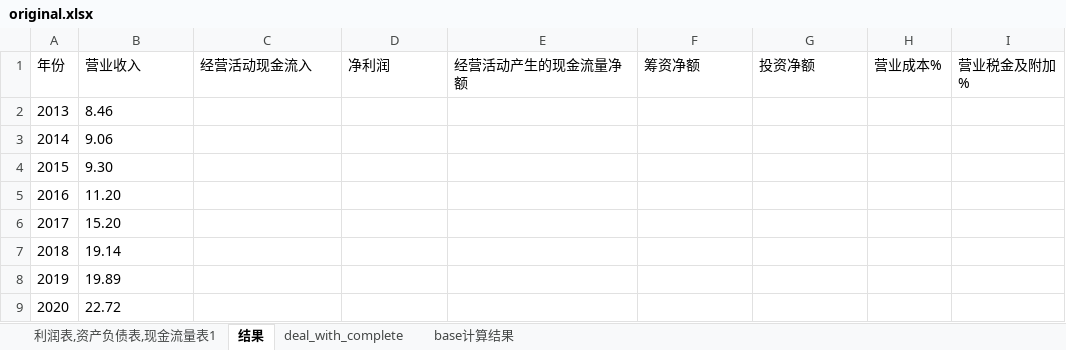
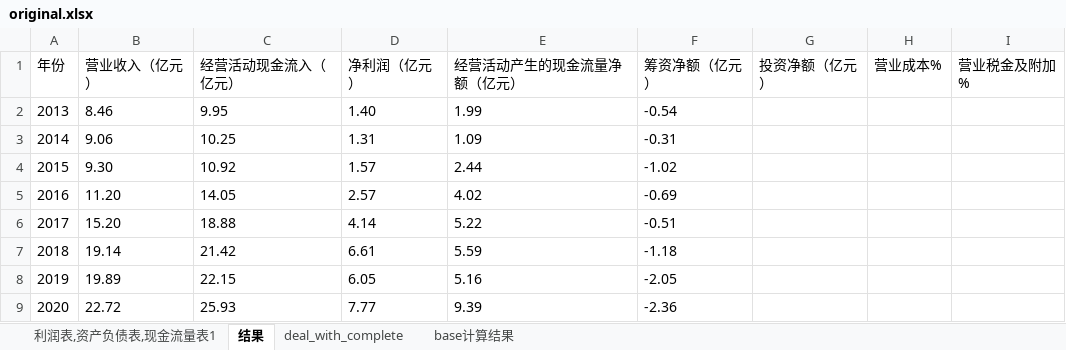
Before and after one commit to mxw2/stackDataDeal, an Excel workbook: original.xlsx, sheet 结果, drawn as a sheet; only a part is shown; values as stored, in another font and other column widths than the file's, no borders; the diff covers the shown part only; the diff names each change by its address in the sheet, - before the commit and + after, or states it on an @@ line.

```diff
--- a/original.xlsx (sheet 结果)
+++ b/original.xlsx (sheet 结果)
-B1: 营业收入
+B1: 营业收入（亿元）
-C1: 经营活动现金流入
+C1: 经营活动现金流入（亿元）
-D1: 净利润
+D1: 净利润（亿元）
-E1: 经营活动产生的现金流量净额
+E1: 经营活动产生的现金流量净额（亿元）
-F1: 筹资净额
+F1: 筹资净额（亿元）
-G1: 投资净额
+G1: 投资净额（亿元）
-C2 (经营活动现金流入（亿元）): (empty)
+C2 (经营活动现金流入（亿元）): 9.95
-D2 (净利润（亿元）): (empty)
+D2 (净利润（亿元）): 1.40
-E2 (经营活动产生的现金流量净额（亿元）): (empty)
+E2 (经营活动产生的现金流量净额（亿元）): 1.99
-F2 (筹资净额（亿元）): (empty)
+F2 (筹资净额（亿元）): -0.54
-C3 (经营活动现金流入（亿元）): (empty)
+C3 (经营活动现金流入（亿元）): 10.25
-D3 (净利润（亿元）): (empty)
+D3 (净利润（亿元）): 1.31
-E3 (经营活动产生的现金流量净额（亿元）): (empty)
+E3 (经营活动产生的现金流量净额（亿元）): 1.09
-F3 (筹资净额（亿元）): (empty)
+F3 (筹资净额（亿元）): -0.31
-C4 (经营活动现金流入（亿元）): (empty)
+C4 (经营活动现金流入（亿元）): 10.92
-D4 (净利润（亿元）): (empty)
+D4 (净利润（亿元）): 1.57
-E4 (经营活动产生的现金流量净额（亿元）): (empty)
+E4 (经营活动产生的现金流量净额（亿元）): 2.44
-F4 (筹资净额（亿元）): (empty)
+F4 (筹资净额（亿元）): -1.02
-C5 (经营活动现金流入（亿元）): (empty)
+C5 (经营活动现金流入（亿元）): 14.05
-D5 (净利润（亿元）): (empty)
+D5 (净利润（亿元）): 2.57
-E5 (经营活动产生的现金流量净额（亿元）): (empty)
+E5 (经营活动产生的现金流量净额（亿元）): 4.02
-F5 (筹资净额（亿元）): (empty)
+F5 (筹资净额（亿元）): -0.69
-C6 (经营活动现金流入（亿元）): (empty)
+C6 (经营活动现金流入（亿元）): 18.88
-D6 (净利润（亿元）): (empty)
+D6 (净利润（亿元）): 4.14
-E6 (经营活动产生的现金流量净额（亿元）): (empty)
+E6 (经营活动产生的现金流量净额（亿元）): 5.22
-F6 (筹资净额（亿元）): (empty)
+F6 (筹资净额（亿元）): -0.51
-C7 (经营活动现金流入（亿元）): (empty)
+C7 (经营活动现金流入（亿元）): 21.42
-D7 (净利润（亿元）): (empty)
+D7 (净利润（亿元）): 6.61
-E7 (经营活动产生的现金流量净额（亿元）): (empty)
+E7 (经营活动产生的现金流量净额（亿元）): 5.59
-F7 (筹资净额（亿元）): (empty)
+F7 (筹资净额（亿元）): -1.18
-C8 (经营活动现金流入（亿元）): (empty)
+C8 (经营活动现金流入（亿元）): 22.15
-D8 (净利润（亿元）): (empty)
+D8 (净利润（亿元）): 6.05
-E8 (经营活动产生的现金流量净额（亿元）): (empty)
+E8 (经营活动产生的现金流量净额（亿元）): 5.16
-F8 (筹资净额（亿元）): (empty)
+F8 (筹资净额（亿元）): -2.05
-C9 (经营活动现金流入（亿元）): (empty)
+C9 (经营活动现金流入（亿元）): 25.93
-D9 (净利润（亿元）): (empty)
+D9 (净利润（亿元）): 7.77
-E9 (经营活动产生的现金流量净额（亿元）): (empty)
+E9 (经营活动产生的现金流量净额（亿元）): 9.39
-F9 (筹资净额（亿元）): (empty)
+F9 (筹资净额（亿元）): -2.36
```
Also changed, not shown: 4 edited cells elsewhere in this sheet, sheet base计算结果, 1 other file.
